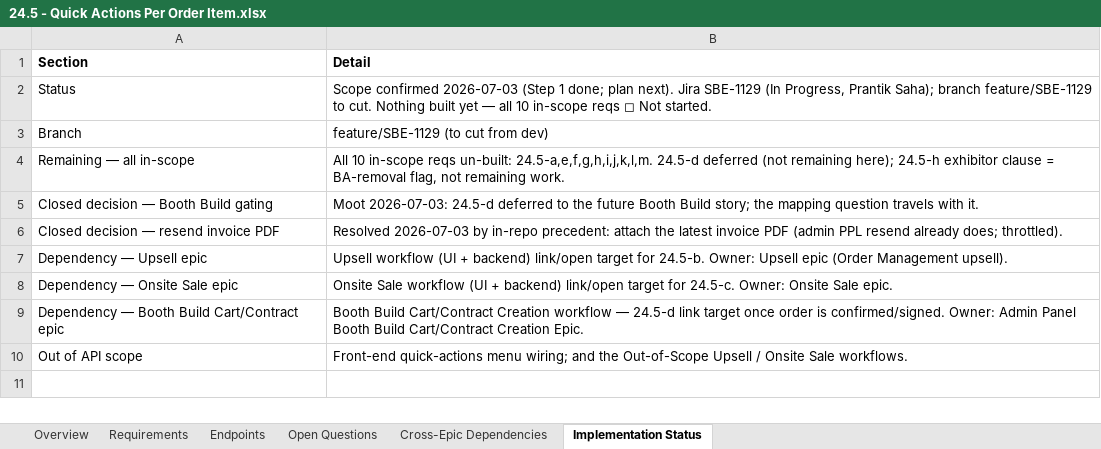
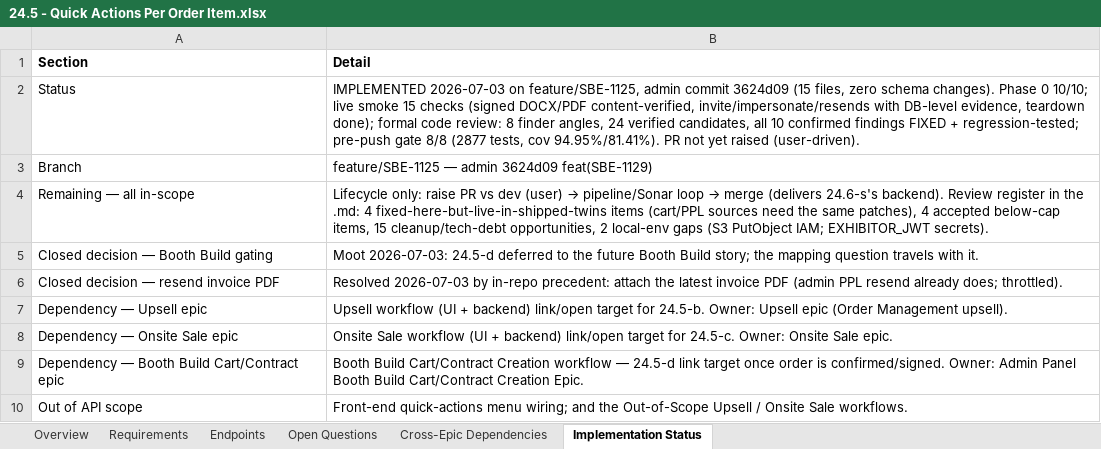
Before and after one commit to prantikUIPL/sbe-backend-workspace, an Excel workbook: order_management/24.5-quick-actions-per-order-item/24.5 - Quick Actions Per Order Item.xlsx, sheet Implementation Status, drawn as a sheet; values as stored, in another font and other column widths than the file's, no borders; the diff names each change by its address in the sheet, - before the commit and + after, or states it on an @@ line.

Commit message:
docs(order-management): record 24.5 implementation — built on feature/SBE-1125 (3624d09), review register added, PR pending

```diff
--- a/order_management/24.5-quick-actions-per-order-item/24.5 - Quick Actions Per Order Item.xlsx (sheet Implementation Status)
+++ b/order_management/24.5-quick-actions-per-order-item/24.5 - Quick Actions Per Order Item.xlsx (sheet Implementation Status)
-B2 (Detail): Scope confirmed 2026-07-03 (Step 1 done; plan next). Jira SBE-1129 (In Progress, Prantik Saha); branch feature/SBE-1129 to cut. Nothing built yet — all 10 in-scope reqs ◻ Not started.
+B2 (Detail): IMPLEMENTED 2026-07-03 on feature/SBE-1125, admin commit 3624d09 (15 files, zero schema changes). Phase 0 10/10; live smoke 15 checks (signed DOCX/PDF content-verified, invite/impersonate/resends with DB-level evidence, teardown done); formal code review: 8 finder angles, 24 verified candidates, all 10 confirmed findings FIXED + regression-tested; pre-push gate 8/8 (2877 tests, cov 94.95%/81.41%). PR not yet raised (user-driven).
-B3 (Detail): feature/SBE-1129 (to cut from dev)
+B3 (Detail): feature/SBE-1125 — admin 3624d09 feat(SBE-1129)
@@ B4 (Detail): All 10 in-scope reqs un-built: 24.5-a,e,f,g,h,i,j,k,l,m. 24.5-d deferred (not remaining here); 24.5-h exhibitor clause = BA-removal flag, not remaining work. → Lifecycle only: raise PR vs dev (user) → pipeline/Sonar loop → merge (delivers 24.6-s's backend). Review register in the .md: 4 fixed-here-but-live-in-shipped-twins items (cart/PPL sources need the same patches), 4 accepted below-cap items, 15 cleanup/tech-debt opportunities, 2 local-env gaps (S3 PutObject IAM; EXHIBITOR_JWT secrets). @@
```
Also changed, not shown: sheet Requirements, sheet Overview, 2 other files.
